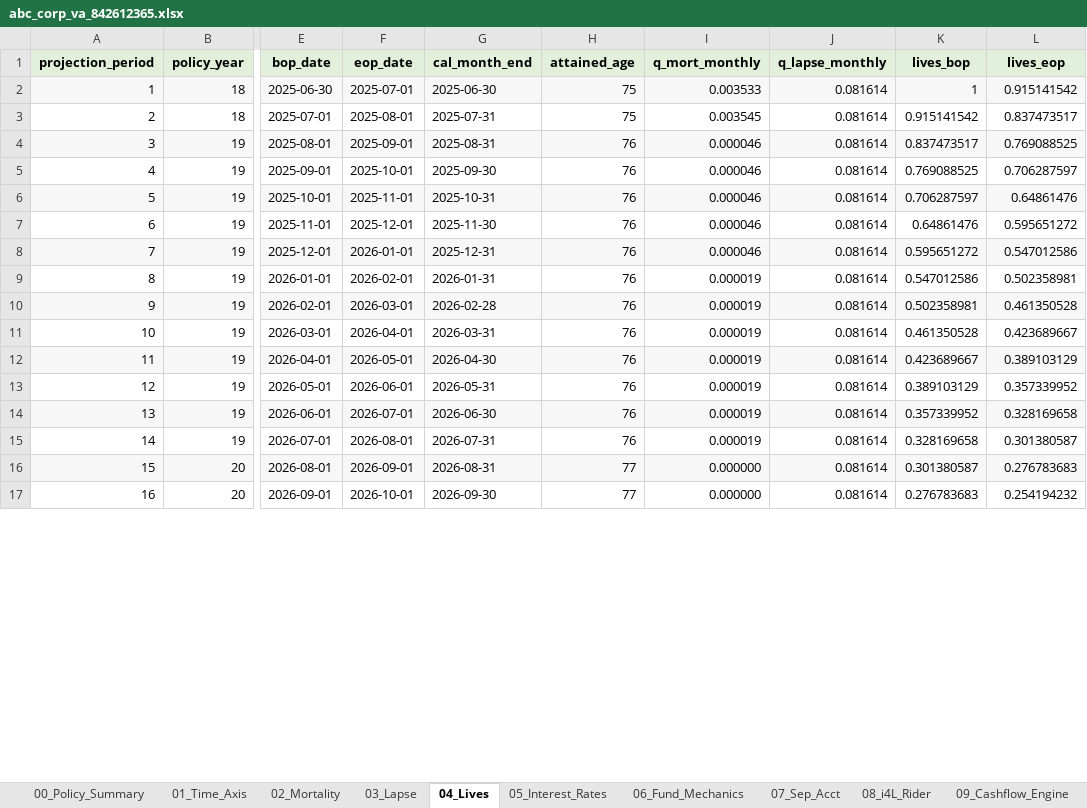
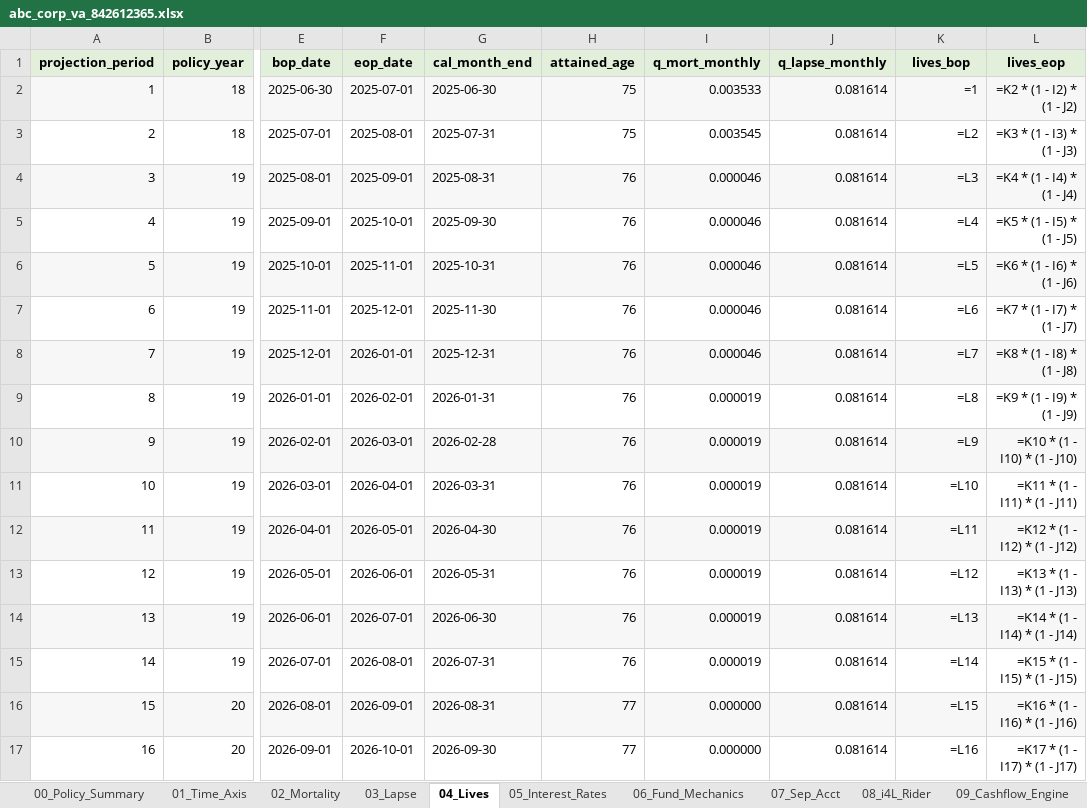
Before and after one commit to amriteshsinghexl/VA, an Excel workbook: results/abc_corp_va_842612365.xlsx, sheet 04_Lives, drawn as a sheet; only a part is shown, gaps mark what is left out; values as stored, in another font and other column widths than the file's, no borders; formulas without a stored value are shown as written; the diff covers the shown part only; the diff names each change by its address in the sheet, - before the commit and + after, or states it on an @@ line.

```diff
--- a/results/abc_corp_va_842612365.xlsx (sheet 04_Lives)
+++ b/results/abc_corp_va_842612365.xlsx (sheet 04_Lives)
-K2 (lives_bop): 1
+K2 (lives_bop): =1
-L2 (lives_eop): 0.915141542
+L2 (lives_eop): =K2 * (1 - I2) * (1 - J2)
-K3 (lives_bop): 0.915141542
+K3 (lives_bop): =L2
-L3 (lives_eop): 0.837473517
+L3 (lives_eop): =K3 * (1 - I3) * (1 - J3)
-K4 (lives_bop): 0.837473517
+K4 (lives_bop): =L3
-L4 (lives_eop): 0.769088525
+L4 (lives_eop): =K4 * (1 - I4) * (1 - J4)
-K5 (lives_bop): 0.769088525
+K5 (lives_bop): =L4
-L5 (lives_eop): 0.706287597
+L5 (lives_eop): =K5 * (1 - I5) * (1 - J5)
-K6 (lives_bop): 0.706287597
+K6 (lives_bop): =L5
-L6 (lives_eop): 0.64861476
+L6 (lives_eop): =K6 * (1 - I6) * (1 - J6)
-K7 (lives_bop): 0.64861476
+K7 (lives_bop): =L6
-L7 (lives_eop): 0.595651272
+L7 (lives_eop): =K7 * (1 - I7) * (1 - J7)
-K8 (lives_bop): 0.595651272
+K8 (lives_bop): =L7
-L8 (lives_eop): 0.547012586
+L8 (lives_eop): =K8 * (1 - I8) * (1 - J8)
-K9 (lives_bop): 0.547012586
+K9 (lives_bop): =L8
-L9 (lives_eop): 0.502358981
+L9 (lives_eop): =K9 * (1 - I9) * (1 - J9)
-K10 (lives_bop): 0.502358981
+K10 (lives_bop): =L9
-L10 (lives_eop): 0.461350528
+L10 (lives_eop): =K10 * (1 - I10) * (1 - J10)
-K11 (lives_bop): 0.461350528
+K11 (lives_bop): =L10
-L11 (lives_eop): 0.423689667
+L11 (lives_eop): =K11 * (1 - I11) * (1 - J11)
-K12 (lives_bop): 0.423689667
+K12 (lives_bop): =L11
-L12 (lives_eop): 0.389103129
+L12 (lives_eop): =K12 * (1 - I12) * (1 - J12)
-K13 (lives_bop): 0.389103129
+K13 (lives_bop): =L12
-L13 (lives_eop): 0.357339952
+L13 (lives_eop): =K13 * (1 - I13) * (1 - J13)
-K14 (lives_bop): 0.357339952
+K14 (lives_bop): =L13
-L14 (lives_eop): 0.328169658
+L14 (lives_eop): =K14 * (1 - I14) * (1 - J14)
-K15 (lives_bop): 0.328169658
+K15 (lives_bop): =L14
-L15 (lives_eop): 0.301380587
+L15 (lives_eop): =K15 * (1 - I15) * (1 - J15)
-K16 (lives_bop): 0.301380587
+K16 (lives_bop): =L15
-L16 (lives_eop): 0.276783683
+L16 (lives_eop): =K16 * (1 - I16) * (1 - J16)
-K17 (lives_bop): 0.276783683
+K17 (lives_bop): =L16
-L17 (lives_eop): 0.254194232
+L17 (lives_eop): =K17 * (1 - I17) * (1 - J17)
```
Also changed, not shown: 928 edited cells elsewhere in this sheet, sheet 10_Dec_Cashflows, sheet 11_StdScn_ANR, sheet 09_Cashflow_Engine, sheet 05_Interest_Rates, sheet 06_Fund_Mechanics, sheet 12_CARVM, 4 more sheets, other sheet tabs, 5 other files.
